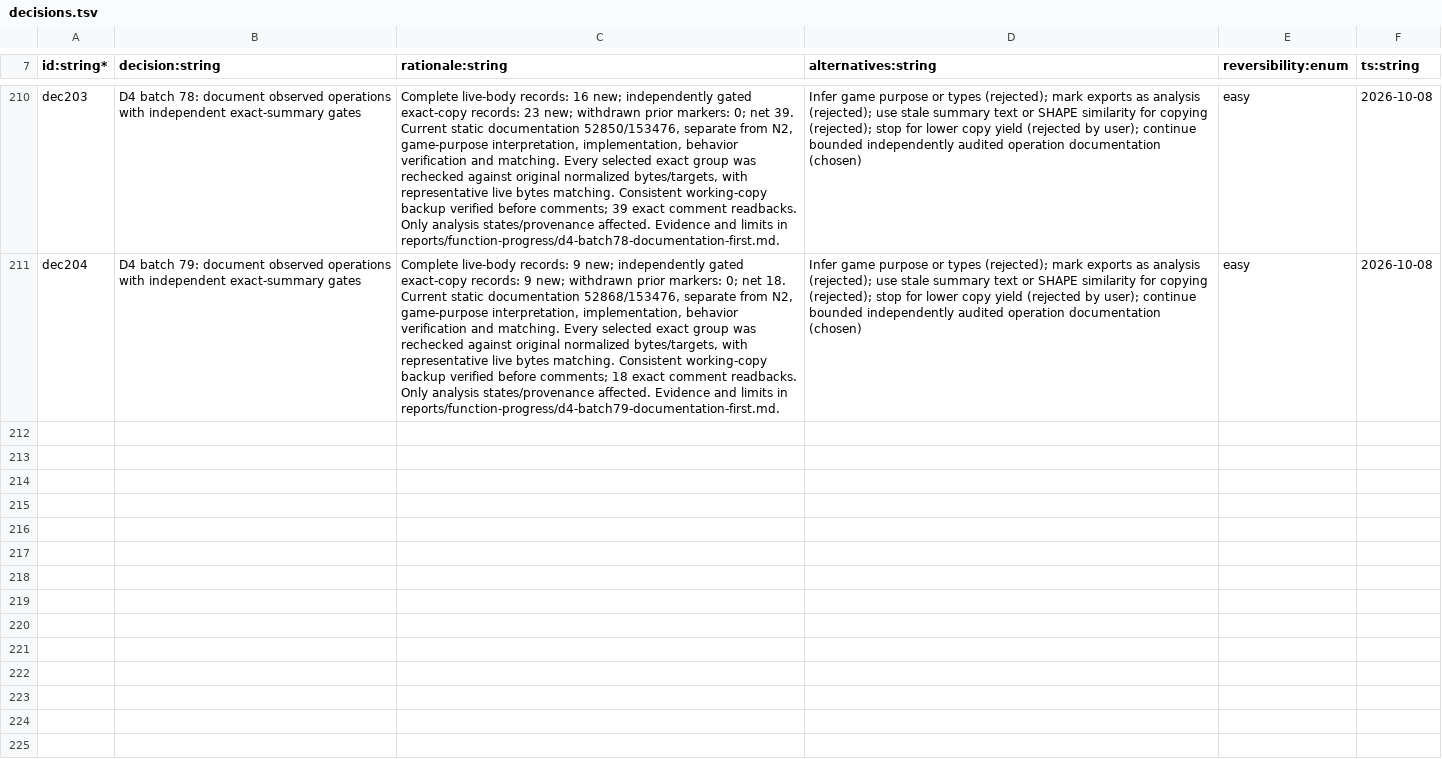
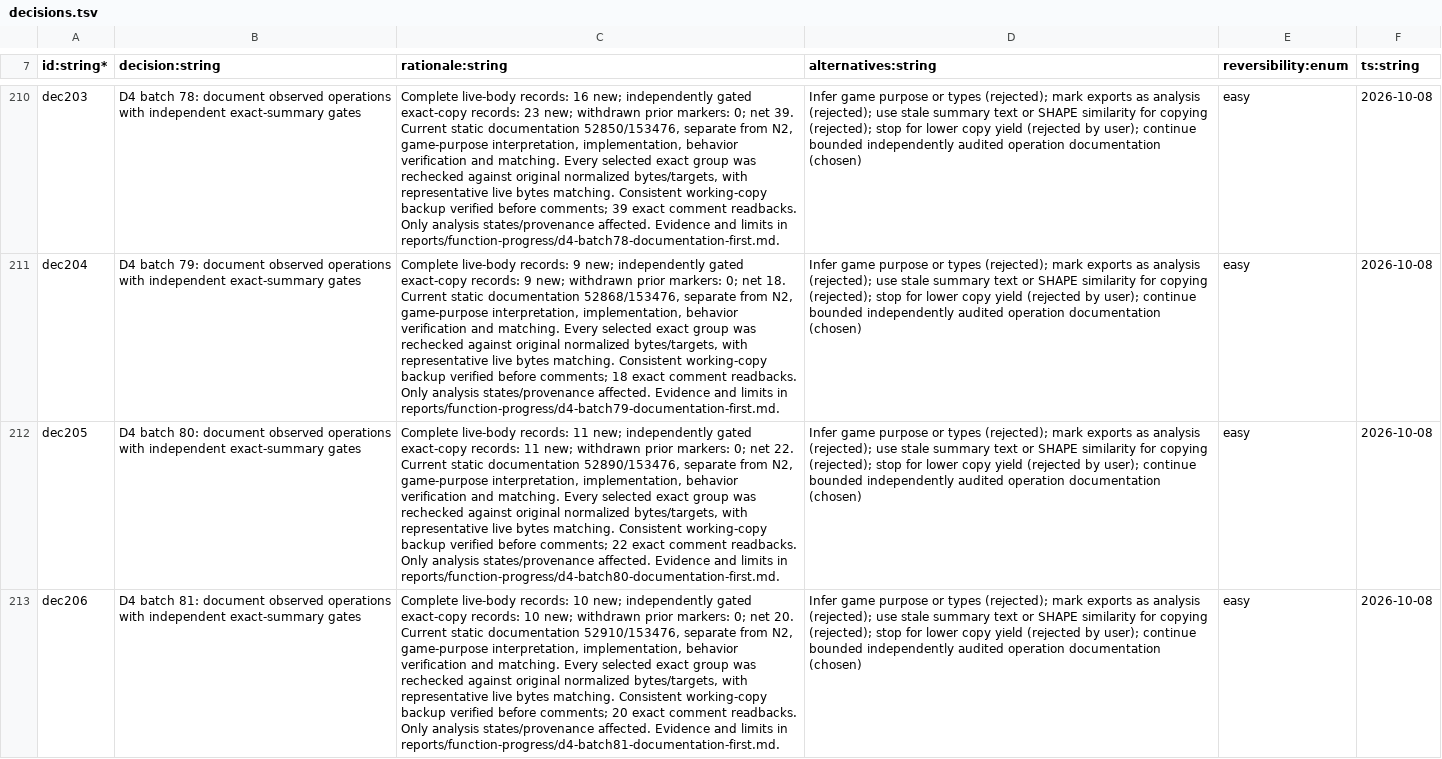
Before and after one commit to NicoRuedaA/project-arceus, a TSV file: sheets/decisions.tsv, drawn as a sheet; only a part is shown, gaps mark what is left out; the diff names each change by its address in the sheet, - before the commit and + after, or states it on an @@ line.

Commit message:
docs(re): document 42 native functions in batches 80-81

```diff
--- a/sheets/decisions.tsv
+++ b/sheets/decisions.tsv
+row 212: dec205 | D4 batch 80: document observed operations with independent exact-summary gates | Complete live-body records: 11 new; independently gated exact-copy records: 11 new; withdrawn prior markers: 0; net 22. Current static documentation 52890/153476, separate from N2, game-purpose interpretation, implementation, behavior verification and matching. Every selected exact group was rechecked against original normalized bytes/targets, with representative live bytes matching. Consistent working-copy backup verified before comments; 22 exact comment readbacks. Only analysis states/provenance affected. Evidence and limits in reports/function-progress/d4-batch80-documentation-first.md. | Infer game purpose or types (rejected); mark exports as analysis (rejected); use stale summary text or SHAPE similarity for copying (rejected); stop for lower copy yield (rejected by user); continue bounded independently audited operation documentation (chosen) | easy | 2026-10-08
+row 213: dec206 | D4 batch 81: document observed operations with independent exact-summary gates | Complete live-body records: 10 new; independently gated exact-copy records: 10 new; withdrawn prior markers: 0; net 20. Current static documentation 52910/153476, separate from N2, game-purpose interpretation, implementation, behavior verification and matching. Every selected exact group was rechecked against original normalized bytes/targets, with representative live bytes matching. Consistent working-copy backup verified before comments; 20 exact comment readbacks. Only analysis states/provenance affected. Evidence and limits in reports/function-progress/d4-batch81-documentation-first.md. | Infer game purpose or types (rejected); mark exports as analysis (rejected); use stale summary text or SHAPE similarity for copying (rejected); stop for lower copy yield (rejected by user); continue bounded independently audited operation documentation (chosen) | easy | 2026-10-08
```
Also changed, not shown: 9 other files.
